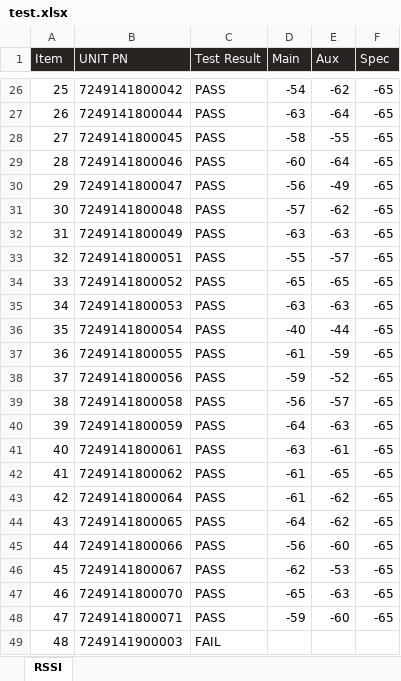
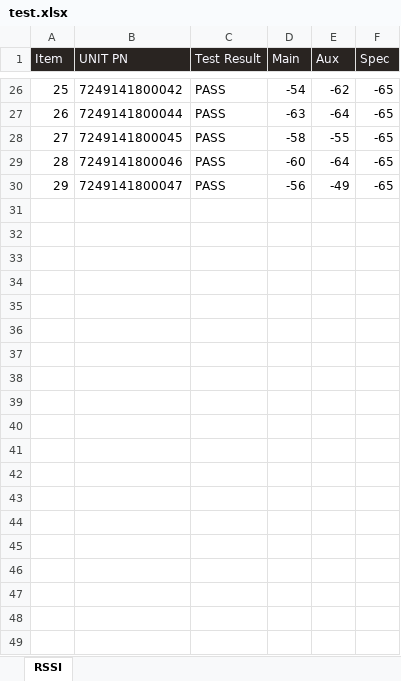
Before and after one commit to a22057916w/python_advance, an Excel workbook: pptx/data/test.xlsx, sheet RSSI, drawn as a sheet; only a part is shown, gaps mark what is left out; values as stored, in another font and other column widths than the file's, no borders; charts and pictures not drawn; the diff covers the shown part only; the diff names each change by its address in the sheet, - before the commit and + after, or states it on an @@ line.

Commit message:
studying pptx, generate table from df

```diff
--- a/pptx/data/test.xlsx (sheet RSSI)
+++ b/pptx/data/test.xlsx (sheet RSSI)
-row 31: 30 | 7249141800048 | PASS | -57 | -62 | -65
-row 32: 31 | 7249141800049 | PASS | -63 | -63 | -65
-row 33: 32 | 7249141800051 | PASS | -55 | -57 | -65
-row 34: 33 | 7249141800052 | PASS | -65 | -65 | -65
-row 35: 34 | 7249141800053 | PASS | -63 | -63 | -65
-row 36: 35 | 7249141800054 | PASS | -40 | -44 | -65
-row 37: 36 | 7249141800055 | PASS | -61 | -59 | -65
-row 38: 37 | 7249141800056 | PASS | -59 | -52 | -65
-row 39: 38 | 7249141800058 | PASS | -56 | -57 | -65
-row 40: 39 | 7249141800059 | PASS | -64 | -63 | -65
-row 41: 40 | 7249141800061 | PASS | -63 | -61 | -65
-row 42: 41 | 7249141800062 | PASS | -61 | -65 | -65
-row 43: 42 | 7249141800064 | PASS | -61 | -62 | -65
-row 44: 43 | 7249141800065 | PASS | -64 | -62 | -65
-row 45: 44 | 7249141800066 | PASS | -56 | -60 | -65
-row 46: 45 | 7249141800067 | PASS | -62 | -53 | -65
-row 47: 46 | 7249141800070 | PASS | -65 | -63 | -65
-row 48: 47 | 7249141800071 | PASS | -59 | -60 | -65
-row 49: 48 | 7249141900003 | FAIL
```
Also changed, not shown: 227 removed rows elsewhere in this sheet, charts or pictures, 4 other files.
